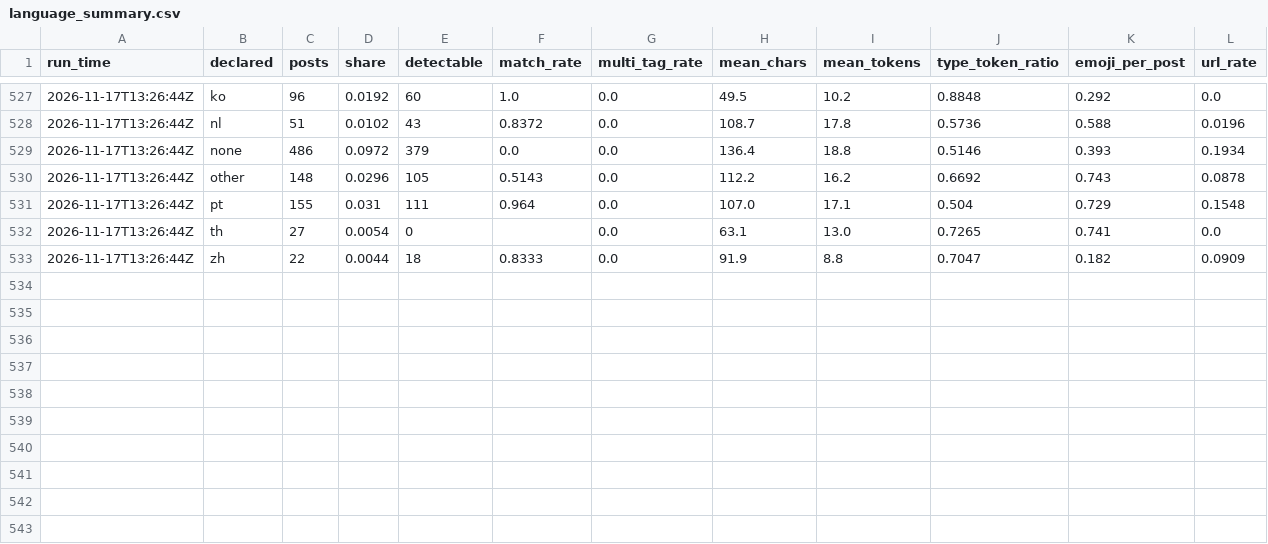
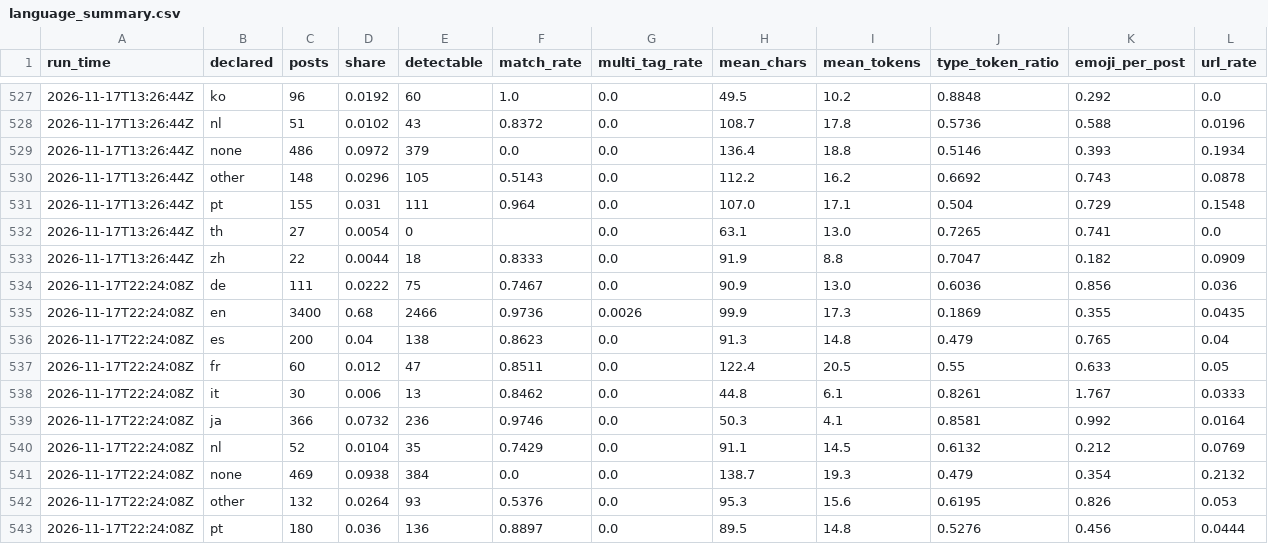
Before and after one commit to ifoslien/bluesky-language-dashboard, a CSV file: language_summary.csv, drawn as a sheet; only a part is shown, gaps mark what is left out; rows hold the shown columns only; the diff names each change by its address in the sheet, - before the commit and + after, or states it on an @@ line.

```diff
--- a/language_summary.csv
+++ b/language_summary.csv
+row 534: 2026-11-17T22:24:08Z | de | 111 | 0.0222 | 75 | 0.7467 | 0.0 | 90.9 | 13.0 | 0.6036 | 0.856 | 0.036
+row 535: 2026-11-17T22:24:08Z | en | 3400 | 0.68 | 2466 | 0.9736 | 0.0026 | 99.9 | 17.3 | 0.1869 | 0.355 | 0.0435
+row 536: 2026-11-17T22:24:08Z | es | 200 | 0.04 | 138 | 0.8623 | 0.0 | 91.3 | 14.8 | 0.479 | 0.765 | 0.04
+row 537: 2026-11-17T22:24:08Z | fr | 60 | 0.012 | 47 | 0.8511 | 0.0 | 122.4 | 20.5 | 0.55 | 0.633 | 0.05
+row 538: 2026-11-17T22:24:08Z | it | 30 | 0.006 | 13 | 0.8462 | 0.0 | 44.8 | 6.1 | 0.8261 | 1.767 | 0.0333
+row 539: 2026-11-17T22:24:08Z | ja | 366 | 0.0732 | 236 | 0.9746 | 0.0 | 50.3 | 4.1 | 0.8581 | 0.992 | 0.0164
+row 540: 2026-11-17T22:24:08Z | nl | 52 | 0.0104 | 35 | 0.7429 | 0.0 | 91.1 | 14.5 | 0.6132 | 0.212 | 0.0769
+row 541: 2026-11-17T22:24:08Z | none | 469 | 0.0938 | 384 | 0.0 | 0.0 | 138.7 | 19.3 | 0.479 | 0.354 | 0.2132
+row 542: 2026-11-17T22:24:08Z | other | 132 | 0.0264 | 93 | 0.5376 | 0.0 | 95.3 | 15.6 | 0.6195 | 0.826 | 0.053
+row 543: 2026-11-17T22:24:08Z | pt | 180 | 0.036 | 136 | 0.8897 | 0.0 | 89.5 | 14.8 | 0.5276 | 0.456 | 0.0444
```
Also changed, not shown: language_pairs.csv.
